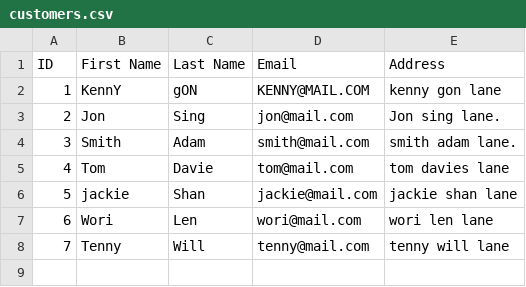
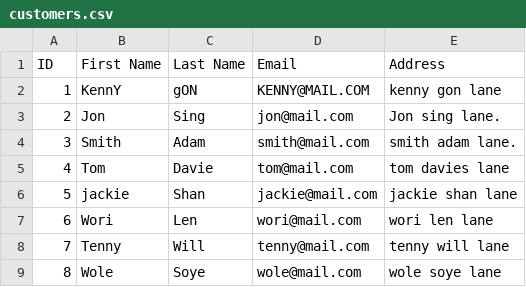
Before and after one commit to femsworld/Customer-Database, a CSV file: src/customers.csv, drawn as a sheet; the diff names each change by its address in the sheet, - before the commit and + after, or states it on an @@ line.

```diff
--- a/src/customers.csv
+++ b/src/customers.csv
+row 9: 8 | Wole | Soye | wole@mail.com | wole soye lane
```
Also changed, not shown: 5 other files.
